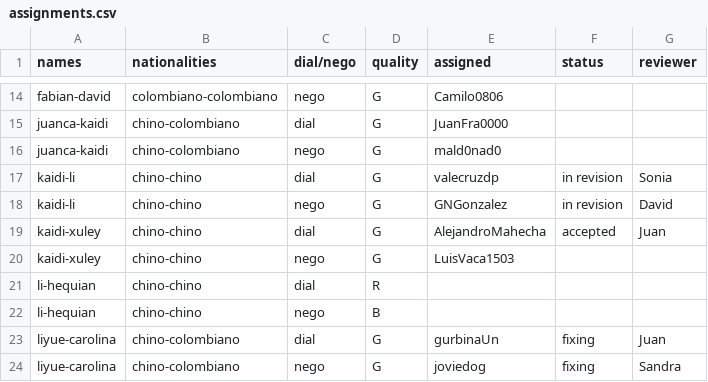
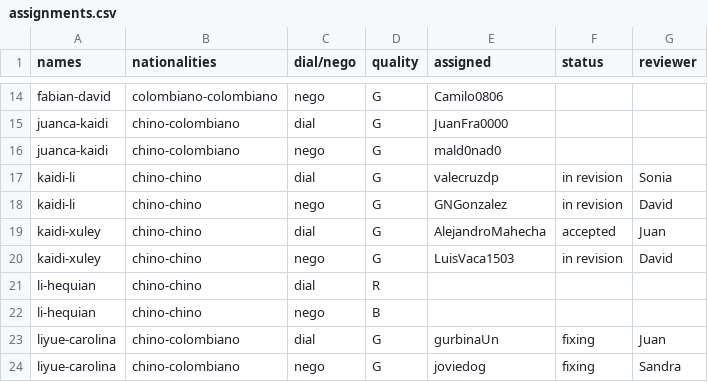
Before and after one commit to oolivos27/Allignment, a CSV file: assignments.csv, drawn as a sheet; only a part is shown, gaps mark what is left out.

Commit message:
Update assignments.csv

```diff
--- a/assignments.csv
+++ b/assignments.csv
@@ -19,3 +19,3 @@ kaidi-li,chino-chino,nego,G,GNGonzalez,in revision,David
 kaidi-xuley,chino-chino,dial,G,AlejandroMahecha,accepted,Juan
-kaidi-xuley,chino-chino,nego,G,LuisVaca1503,,
+kaidi-xuley,chino-chino,nego,G,LuisVaca1503,in revision,David
 li-hequian,chino-chino,dial,R,,,
```
